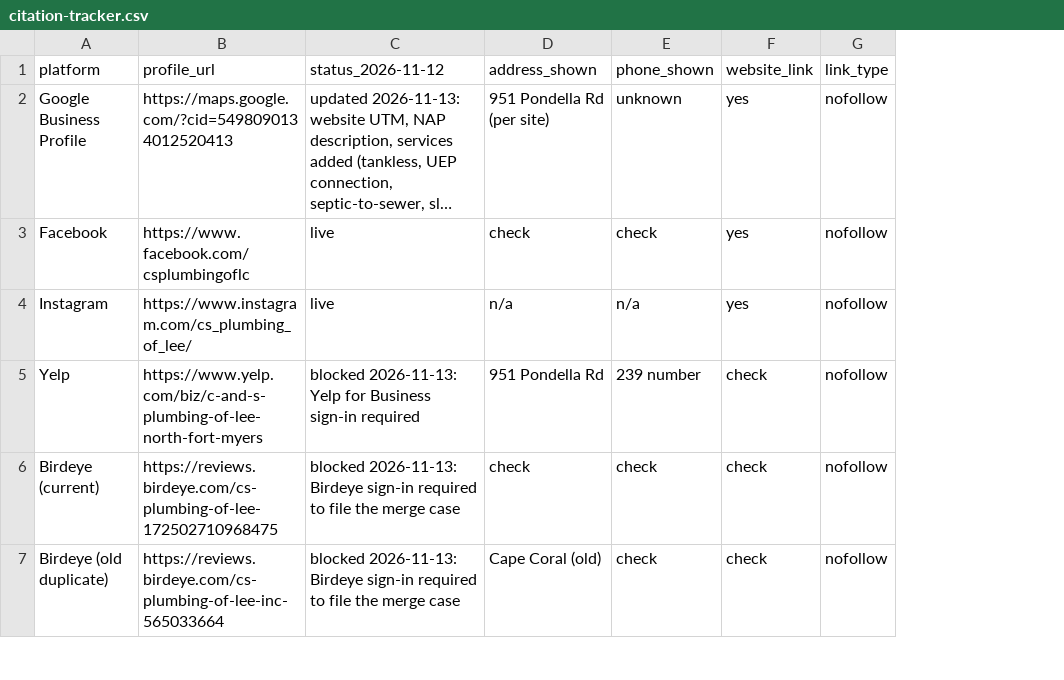
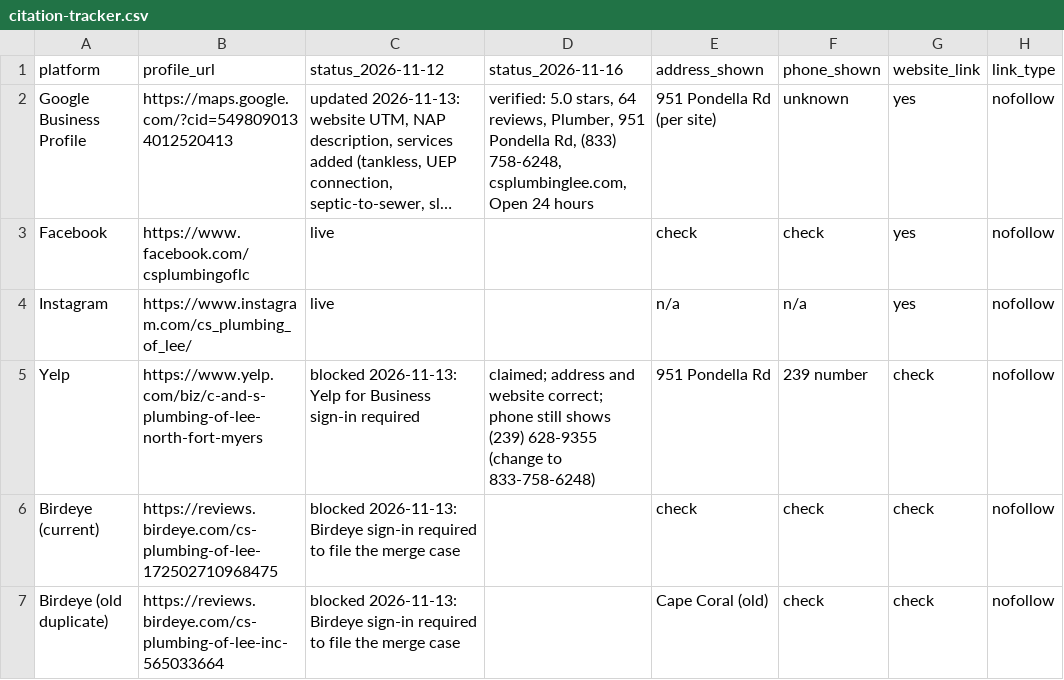
Before and after one commit to aiden418/cs-plumbing, a CSV file: docs/seo/citation-tracker.csv, drawn as a sheet; only a part is shown; long unchanged cells end in …; the diff names each change by its address in the sheet, - before the commit and + after, or states it on an @@ line.

```diff
--- a/docs/seo/citation-tracker.csv
+++ b/docs/seo/citation-tracker.csv
+column D (status_2026-11-16), rows 2-5: verified: 5.0 stars, 64 reviews, Plumber, 951 Pondella Rd, (833) 758-6248, csplumbinglee.com, Open 24 hours |  |  | claimed; address and website correct; phone still shows (239) 628-9355 (change to 833-758-6248)
```
Also changed, not shown: 1 other file.
